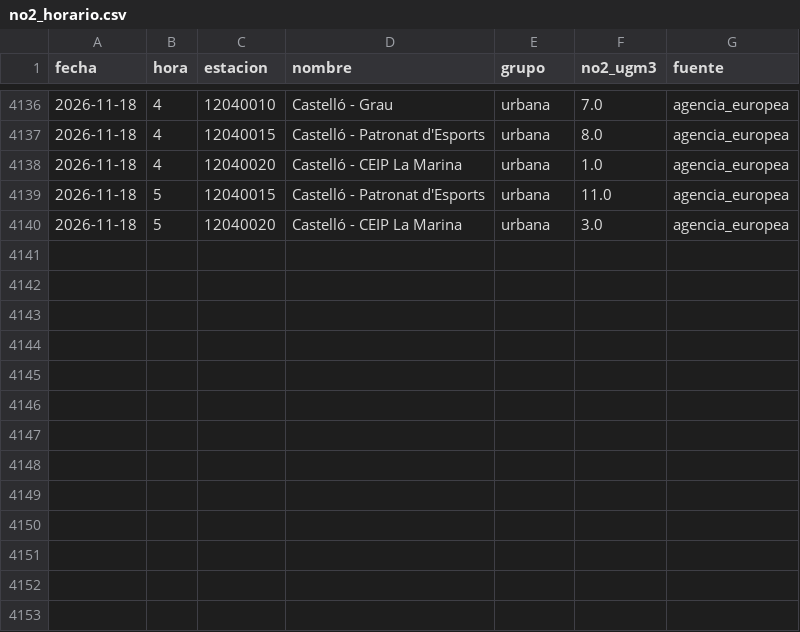
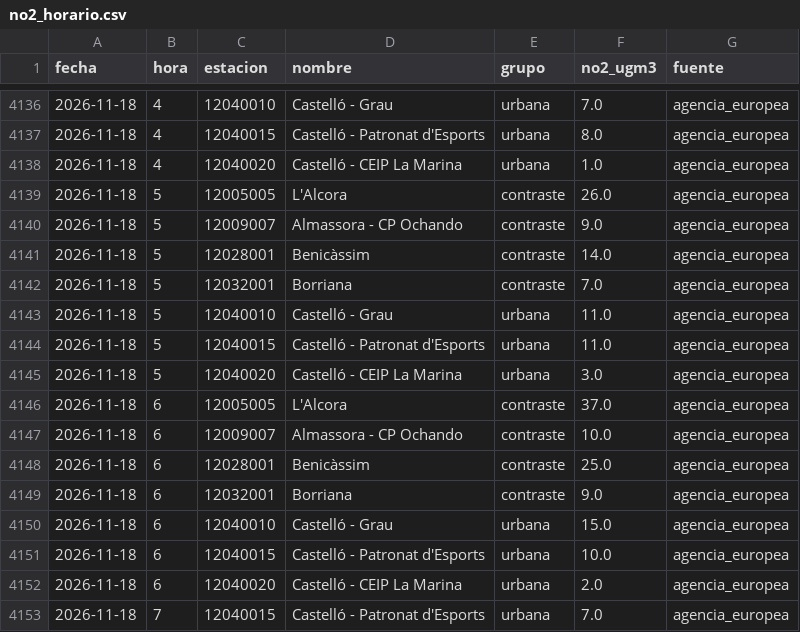
Before and after one commit to Poloigithub/termometre-de-la-vaga, a CSV file: data/processed/no2_horario.csv, drawn as a sheet; only a part is shown, gaps mark what is left out.

```diff
--- a/data/processed/no2_horario.csv
+++ b/data/processed/no2_horario.csv
@@ -4138,3 +4138,16 @@ fecha,hora,estacion,nombre,grupo,no2_ugm3,fuente
 2026-11-18,4,12040020,Castelló - CEIP La Marina,urbana,1.0,agencia_europea
+2026-11-18,5,12005005,L'Alcora,contraste,26.0,agencia_europea
+2026-11-18,5,12009007,Almassora - CP Ochando,contraste,9.0,agencia_europea
+2026-11-18,5,12028001,Benicàssim,contraste,14.0,agencia_europea
+2026-11-18,5,12032001,Borriana,contraste,7.0,agencia_europea
+2026-11-18,5,12040010,Castelló - Grau,urbana,11.0,agencia_europea
 2026-11-18,5,12040015,Castelló - Patronat d'Esports,urbana,11.0,agencia_europea
 2026-11-18,5,12040020,Castelló - CEIP La Marina,urbana,3.0,agencia_europea
+2026-11-18,6,12005005,L'Alcora,contraste,37.0,agencia_europea
+2026-11-18,6,12009007,Almassora - CP Ochando,contraste,10.0,agencia_europea
+2026-11-18,6,12028001,Benicàssim,contraste,25.0,agencia_europea
+2026-11-18,6,12032001,Borriana,contraste,9.0,agencia_europea
+2026-11-18,6,12040010,Castelló - Grau,urbana,15.0,agencia_europea
+2026-11-18,6,12040015,Castelló - Patronat d'Esports,urbana,10.0,agencia_europea
+2026-11-18,6,12040020,Castelló - CEIP La Marina,urbana,2.0,agencia_europea
+2026-11-18,7,12040015,Castelló - Patronat d'Esports,urbana,7.0,agencia_europea
```
Also changed, not shown: data/log/cadencia.csv, data/processed/electricidad_horaria.csv, 21 other files.
